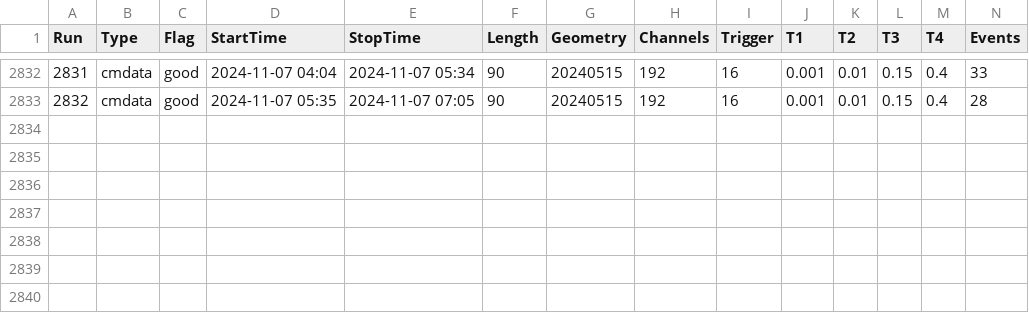
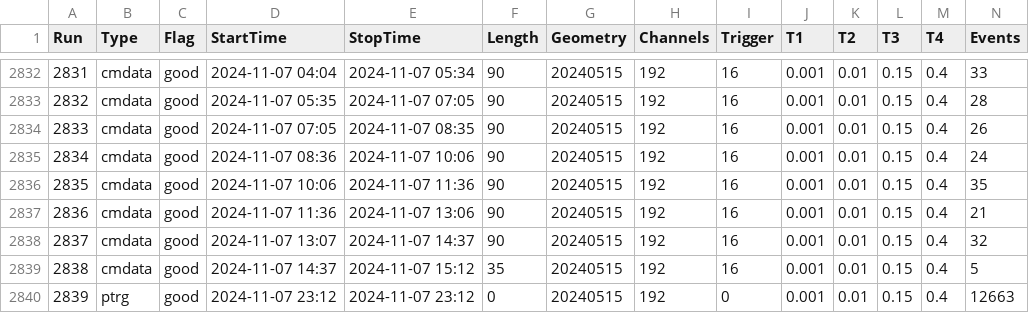
Before and after one commit to Gongzi-Zhang/BNL_test, a CSV file: database/db.csv, drawn as a sheet; only a part is shown, gaps mark what is left out; rows hold the shown columns only; the diff names each change by its address in the sheet, - before the commit and + after, or states it on an @@ line.

```diff
--- a/database/db.csv
+++ b/database/db.csv
+row 2834: 2833 | cmdata | good | 2024-11-07 07:05 | 2024-11-07 08:35 | 90 | 20240515 | 192 | 16 | 0.001 | 0.01 | 0.15 | 0.4 | 26
+row 2835: 2834 | cmdata | good | 2024-11-07 08:36 | 2024-11-07 10:06 | 90 | 20240515 | 192 | 16 | 0.001 | 0.01 | 0.15 | 0.4 | 24
+row 2836: 2835 | cmdata | good | 2024-11-07 10:06 | 2024-11-07 11:36 | 90 | 20240515 | 192 | 16 | 0.001 | 0.01 | 0.15 | 0.4 | 35
+row 2837: 2836 | cmdata | good | 2024-11-07 11:36 | 2024-11-07 13:06 | 90 | 20240515 | 192 | 16 | 0.001 | 0.01 | 0.15 | 0.4 | 21
+row 2838: 2837 | cmdata | good | 2024-11-07 13:07 | 2024-11-07 14:37 | 90 | 20240515 | 192 | 16 | 0.001 | 0.01 | 0.15 | 0.4 | 32
+row 2839: 2838 | cmdata | good | 2024-11-07 14:37 | 2024-11-07 15:12 | 35 | 20240515 | 192 | 16 | 0.001 | 0.01 | 0.15 | 0.4 | 5
+row 2840: 2839 | ptrg | good | 2024-11-07 23:12 | 2024-11-07 23:12 | 0 | 20240515 | 192 | 0 | 0.001 | 0.01 | 0.15 | 0.4 | 12663
```
Also changed, not shown: 1 other file.
